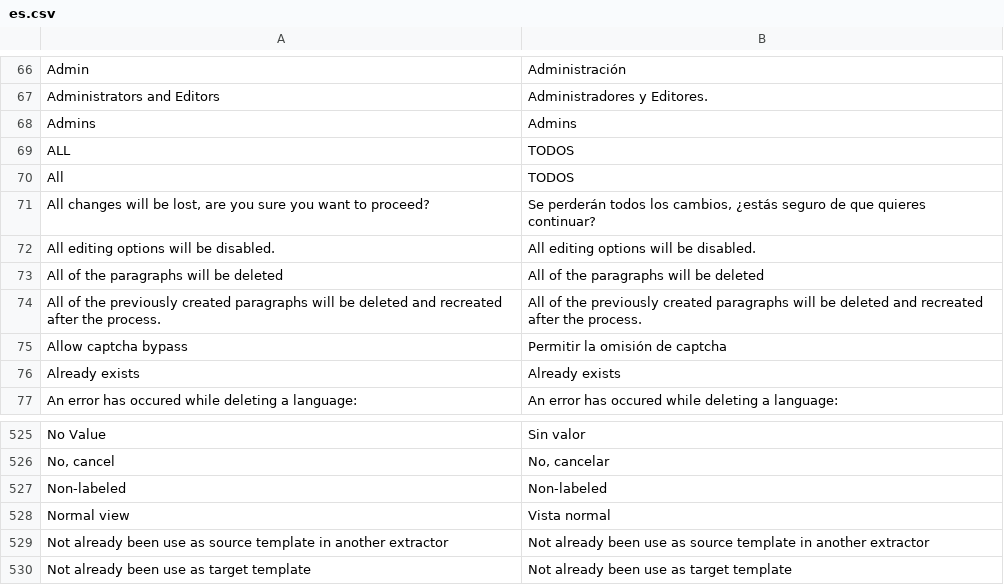
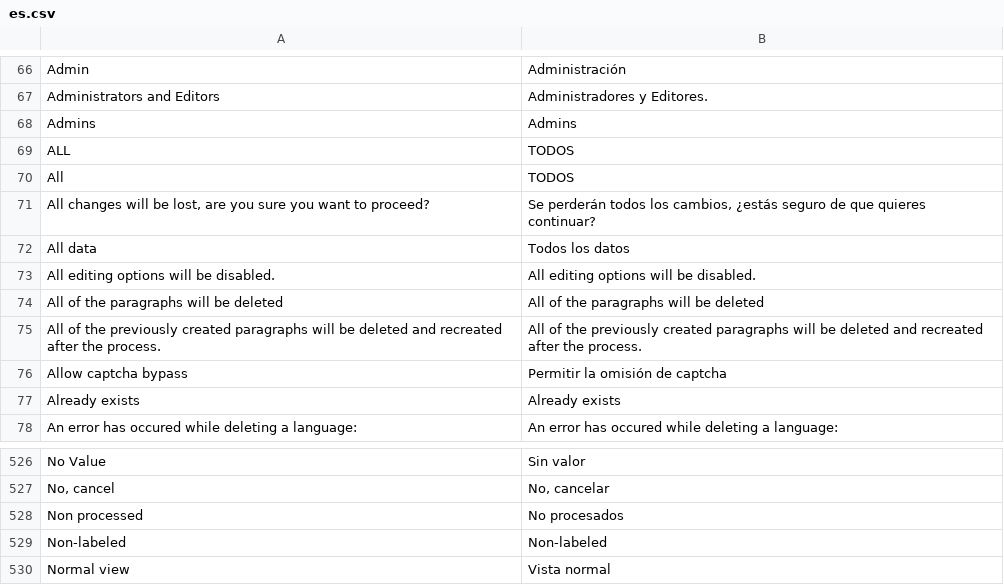
Before and after one commit to jordanopensource/uwazi-docker, a CSV file: contents/ui-translations/es.csv, drawn as a sheet; only a part is shown, gaps mark what is left out; the shorter side is filled out with more unchanged rows; the diff names each change by its address in the sheet, - before the commit and + after, or states it on an @@ line.

```diff
--- a/contents/ui-translations/es.csv
+++ b/contents/ui-translations/es.csv
+row 72: All data | Todos los datos
+row 528: Non processed | No procesados
```
Also changed, not shown: contents/ui-translations/ar.csv, contents/ui-translations/en.csv, 23 other files.
